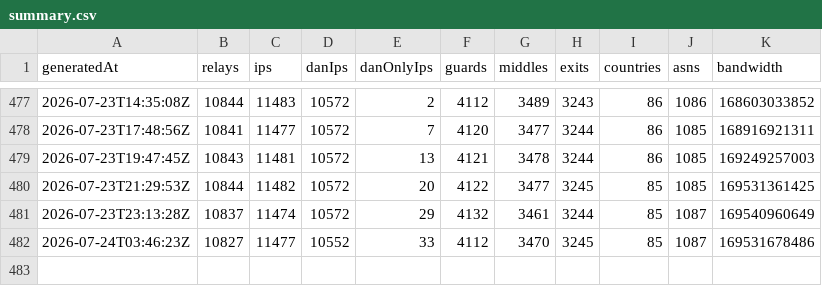
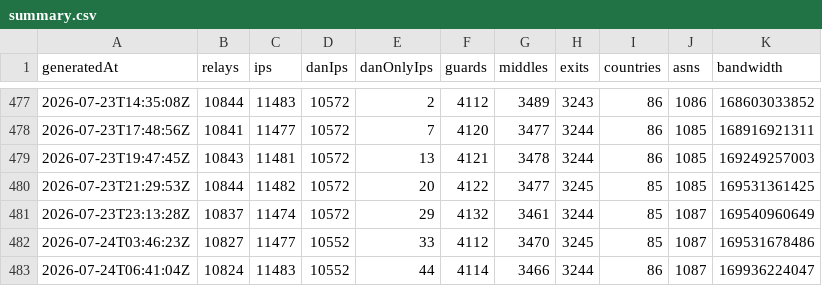
Before and after one commit to ipanalytics/Tor-Radar, a CSV file: data/history/summary.csv, drawn as a sheet; only a part is shown, gaps mark what is left out; the diff names each change by its address in the sheet, - before the commit and + after, or states it on an @@ line.

```diff
--- a/data/history/summary.csv
+++ b/data/history/summary.csv
+row 483: 2026-07-24T06:41:04Z | 10824 | 11483 | 10552 | 44 | 4114 | 3466 | 3244 | 86 | 1087 | 169936224047
```
Also changed, not shown: 4 other files.
